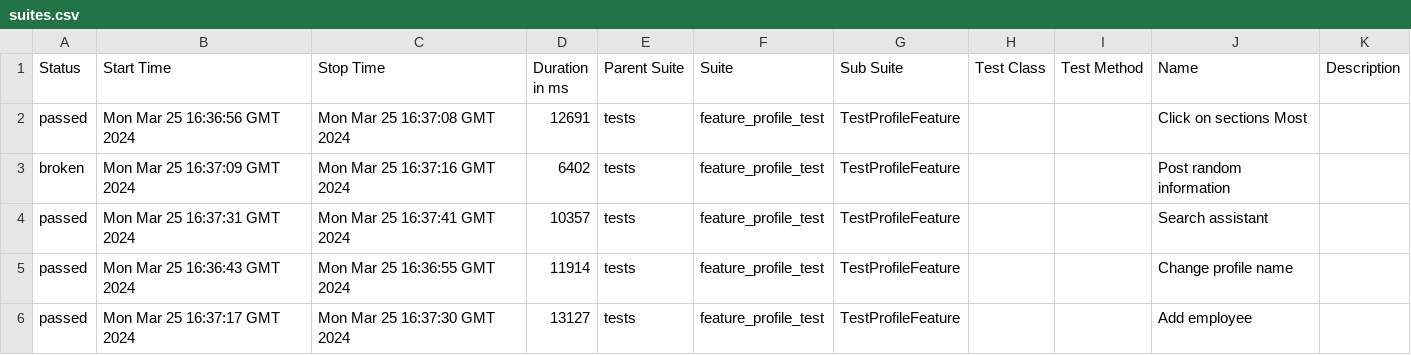
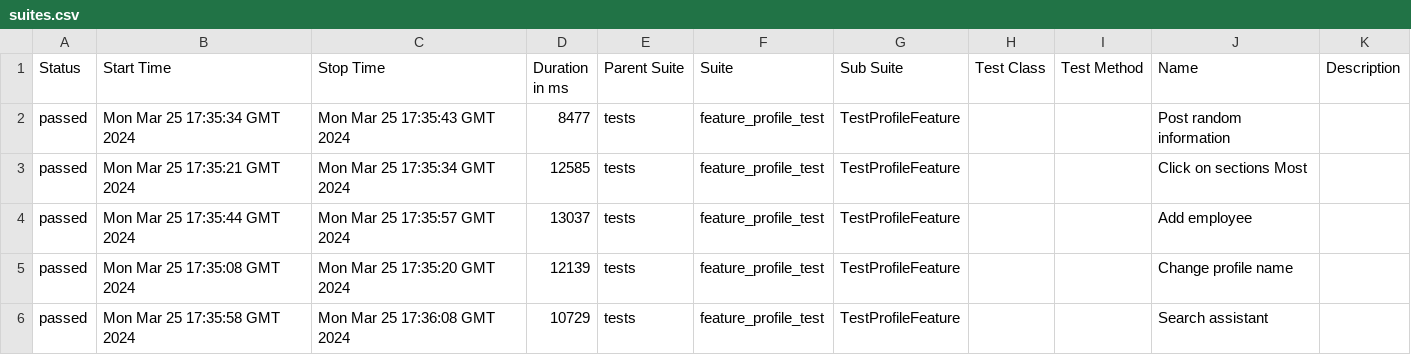
Before and after one commit to Roman1599/petrov-main, a CSV file: data/suites.csv, drawn as a sheet.

```diff
--- a/data/suites.csv
+++ b/data/suites.csv
@@ -1,6 +1,6 @@
 "Status","Start Time","Stop Time","Duration in ms","Parent Suite","Suite","Sub Suite","Test Class","Test Method","Name","Description"
-"passed","Mon Mar 25 16:36:56 GMT 2024","Mon Mar 25 16:37:08 GMT 2024","12691","tests","feature_profile_test","TestProfileFeature","","","Click on sections Most",""
-"broken","Mon Mar 25 16:37:09 GMT 2024","Mon Mar 25 16:37:16 GMT 2024","6402","tests","feature_profile_test","TestProfileFeature","","","Post random information",""
-"passed","Mon Mar 25 16:37:31 GMT 2024","Mon Mar 25 16:37:41 GMT 2024","10357","tests","feature_profile_test","TestProfileFeature","","","Search assistant",""
-"passed","Mon Mar 25 16:36:43 GMT 2024","Mon Mar 25 16:36:55 GMT 2024","11914","tests","feature_profile_test","TestProfileFeature","","","Change profile name",""
-"passed","Mon Mar 25 16:37:17 GMT 2024","Mon Mar 25 16:37:30 GMT 2024","13127","tests","feature_profile_test","TestProfileFeature","","","Add employee",""
+"passed","Mon Mar 25 17:35:34 GMT 2024","Mon Mar 25 17:35:43 GMT 2024","8477","tests","feature_profile_test","TestProfileFeature","","","Post random information",""
+"passed","Mon Mar 25 17:35:21 GMT 2024","Mon Mar 25 17:35:34 GMT 2024","12585","tests","feature_profile_test","TestProfileFeature","","","Click on sections Most",""
+"passed","Mon Mar 25 17:35:44 GMT 2024","Mon Mar 25 17:35:57 GMT 2024","13037","tests","feature_profile_test","TestProfileFeature","","","Add employee",""
+"passed","Mon Mar 25 17:35:08 GMT 2024","Mon Mar 25 17:35:20 GMT 2024","12139","tests","feature_profile_test","TestProfileFeature","","","Change profile name",""
+"passed","Mon Mar 25 17:35:58 GMT 2024","Mon Mar 25 17:36:08 GMT 2024","10729","tests","feature_profile_test","TestProfileFeature","","","Search assistant",""
```
Also changed, not shown: 42 other files.
